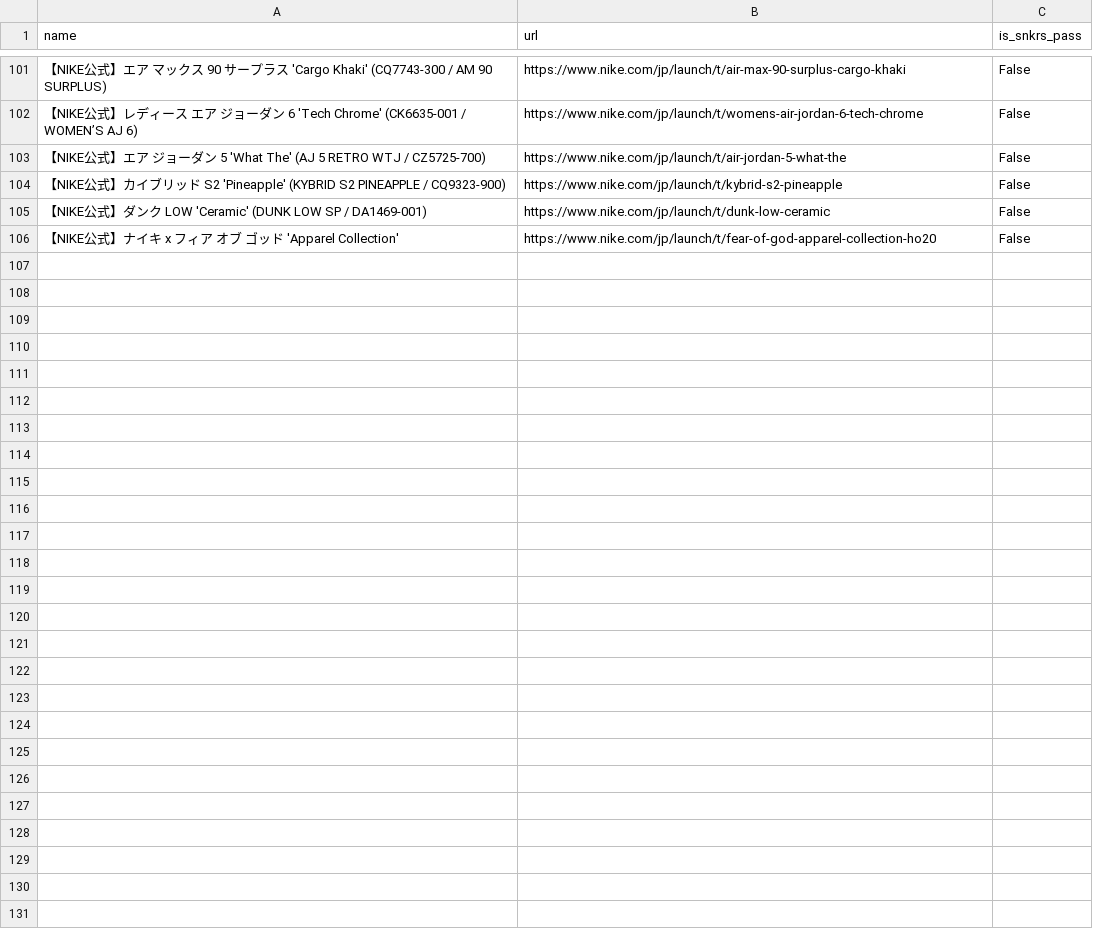
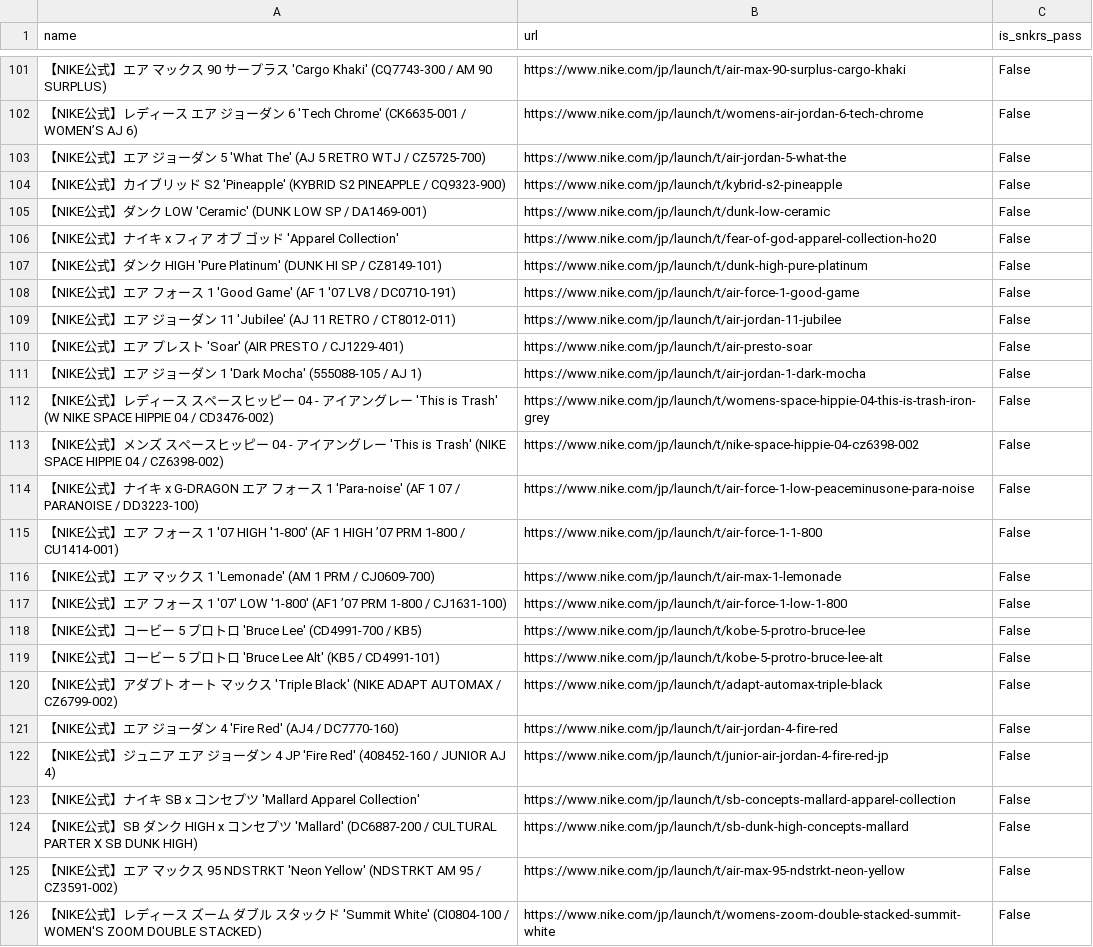
Before and after one commit to shimech/snkrs-news-bot, a CSV file: database/stock.csv, drawn as a sheet; only a part is shown, gaps mark what is left out; the diff names each change by its address in the sheet, - before the commit and + after, or states it on an @@ line.

```diff
--- a/database/stock.csv
+++ b/database/stock.csv
+row 107: 【NIKE公式】ダンク HIGH 'Pure Platinum' (DUNK HI SP / CZ8149-101) | https://www.nike.com/jp/launch/t/dunk-high-pure-platinum | False
+row 108: 【NIKE公式】エア フォース 1 'Good Game' (AF 1 '07 LV8 / DC0710-191) | https://www.nike.com/jp/launch/t/air-force-1-good-game | False
+row 109: 【NIKE公式】エア ジョーダン 11 'Jubilee' (AJ 11 RETRO / CT8012-011) | https://www.nike.com/jp/launch/t/air-jordan-11-jubilee | False
+row 110: 【NIKE公式】エア プレスト 'Soar' (AIR PRESTO / CJ1229-401) | https://www.nike.com/jp/launch/t/air-presto-soar | False
+row 111: 【NIKE公式】エア ジョーダン 1 'Dark Mocha' (555088-105 / AJ 1) | https://www.nike.com/jp/launch/t/air-jordan-1-dark-mocha | False
+row 112: 【NIKE公式】レディース スペースヒッピー 04 - アイアングレー 'This is Trash' (W NIKE SPACE HIPPIE 04 / CD3476-002) | https://www.nike.com/jp/launch/t/womens-space-hippie-04-this-is-trash-iron-grey | False
+row 113: 【NIKE公式】メンズ スペースヒッピー 04 - アイアングレー 'This is Trash' (NIKE SPACE HIPPIE 04 / CZ6398-002) | https://www.nike.com/jp/launch/t/nike-space-hippie-04-cz6398-002 | False
+row 114: 【NIKE公式】ナイキ x G-DRAGON エア フォース 1 'Para-noise' (AF 1 07 / PARANOISE / DD3223-100) | https://www.nike.com/jp/launch/t/air-force-1-low-peaceminusone-para-noise | False
+row 115: 【NIKE公式】エア フォース 1 '07 HIGH '1-800' (AF 1 HIGH ’07 PRM 1-800 / CU1414-001) | https://www.nike.com/jp/launch/t/air-force-1-1-800 | False
+row 116: 【NIKE公式】エア マックス 1 'Lemonade' (AM 1 PRM / CJ0609-700) | https://www.nike.com/jp/launch/t/air-max-1-lemonade | False
+row 117: 【NIKE公式】エア フォース 1 '07' LOW '1-800' (AF1 ’07 PRM 1-800 / CJ1631-100) | https://www.nike.com/jp/launch/t/air-force-1-low-1-800 | False
+row 118: 【NIKE公式】コービー 5 プロトロ 'Bruce Lee' (CD4991-700 / KB5) | https://www.nike.com/jp/launch/t/kobe-5-protro-bruce-lee | False
+row 119: 【NIKE公式】コービー 5 プロトロ 'Bruce Lee Alt' (KB5 / CD4991-101) | https://www.nike.com/jp/launch/t/kobe-5-protro-bruce-lee-alt | False
+row 120: 【NIKE公式】アダプト オート マックス 'Triple Black' (NIKE ADAPT AUTOMAX / CZ6799-002) | https://www.nike.com/jp/launch/t/adapt-automax-triple-black | False
+row 121: 【NIKE公式】エア ジョーダン 4 'Fire Red' (AJ4 / DC7770-160) | https://www.nike.com/jp/launch/t/air-jordan-4-fire-red | False
+row 122: 【NIKE公式】ジュニア エア ジョーダン 4 JP 'Fire Red' (408452-160 / JUNIOR AJ 4) | https://www.nike.com/jp/launch/t/junior-air-jordan-4-fire-red-jp | False
+row 123: 【NIKE公式】ナイキ SB x コンセプツ 'Mallard Apparel Collection' | https://www.nike.com/jp/launch/t/sb-concepts-mallard-apparel-collection | False
+row 124: 【NIKE公式】SB ダンク HIGH x コンセプツ 'Mallard' (DC6887-200 / CULTURAL PARTER X SB DUNK HIGH) | https://www.nike.com/jp/launch/t/sb-dunk-high-concepts-mallard | False
+row 125: 【NIKE公式】エア マックス 95 NDSTRKT 'Neon Yellow' (NDSTRKT AM 95 / CZ3591-002) | https://www.nike.com/jp/launch/t/air-max-95-ndstrkt-neon-yellow | False
+row 126: 【NIKE公式】レディース ズーム ダブル スタックド 'Summit White' (CI0804-100 / WOMEN'S ZOOM DOUBLE STACKED) | https://www.nike.com/jp/launch/t/womens-zoom-double-stacked-summit-white | False
```
Also changed, not shown: database/timeline.csv.
